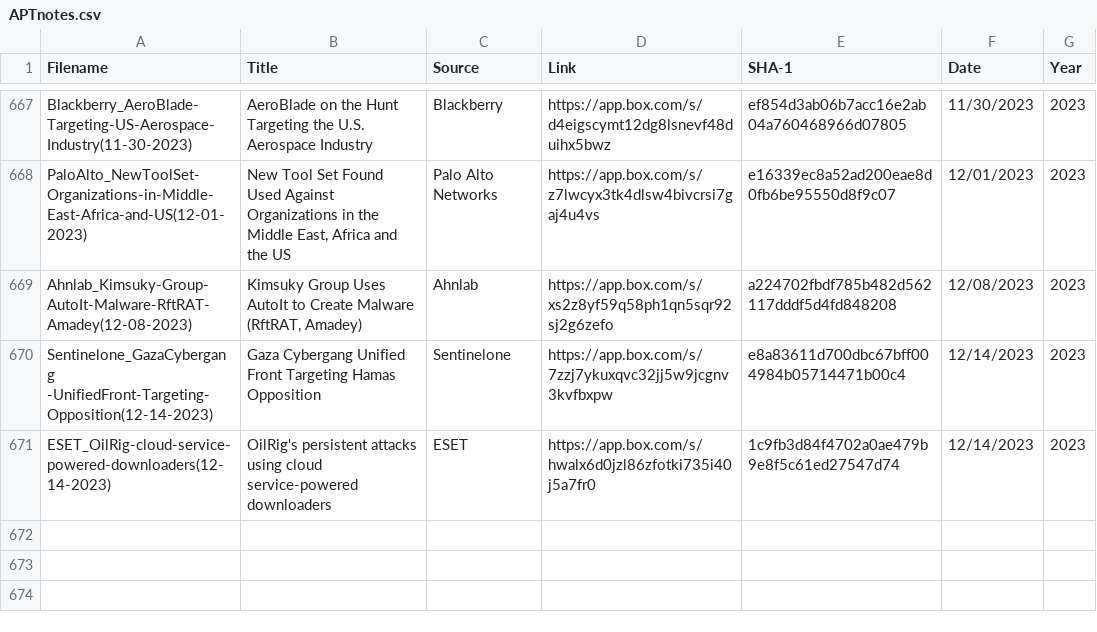
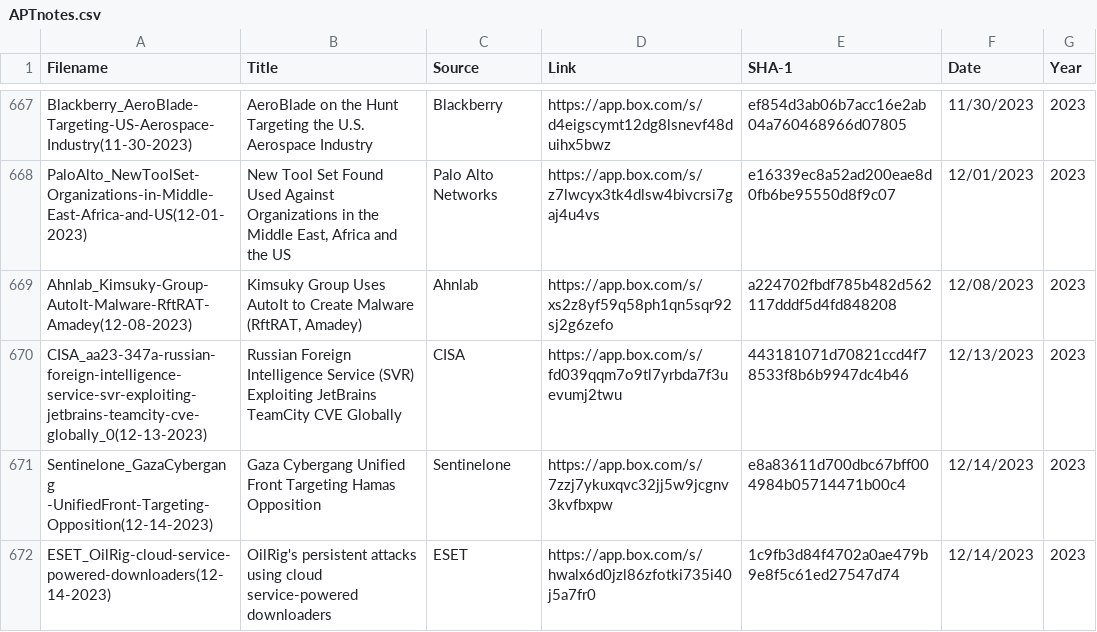
Before and after one commit to aptnotes/data, a CSV file: APTnotes.csv, drawn as a sheet; only a part is shown, gaps mark what is left out; the diff names each change by its address in the sheet, - before the commit and + after, or states it on an @@ line.

Commit message:
Add CISA report
Fix #398

```diff
--- a/APTnotes.csv
+++ b/APTnotes.csv
+row 670: CISA_aa23-347a-russian-foreign-intelligence-service-svr-exploiting-jetbrains-teamcity-cve-globally_0(12-13-2023) | Russian Foreign Intelligence Service (SVR) Exploiting JetBrains TeamCity CVE Globally | CISA | https://app.box.com/s/fd039qqm7o9tl7yrbda7f3uevumj2twu | 443181071d70821ccd4f78533f8b6b9947dc4b46 | 12/13/2023 | 2023
```
Also changed, not shown: 1 other file.
